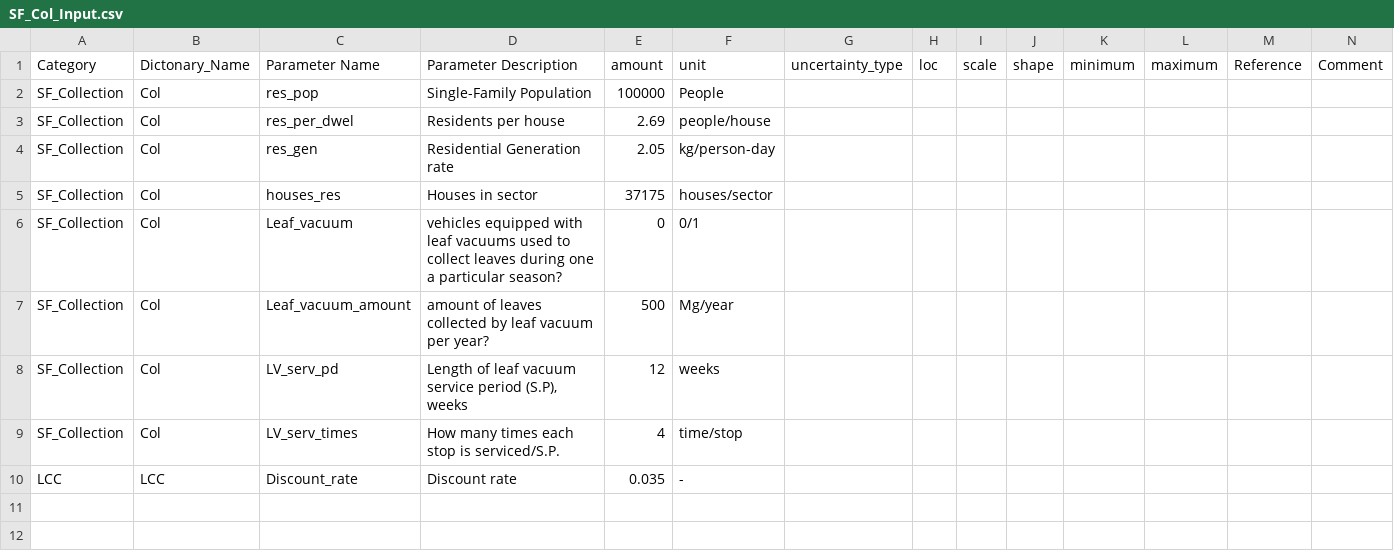
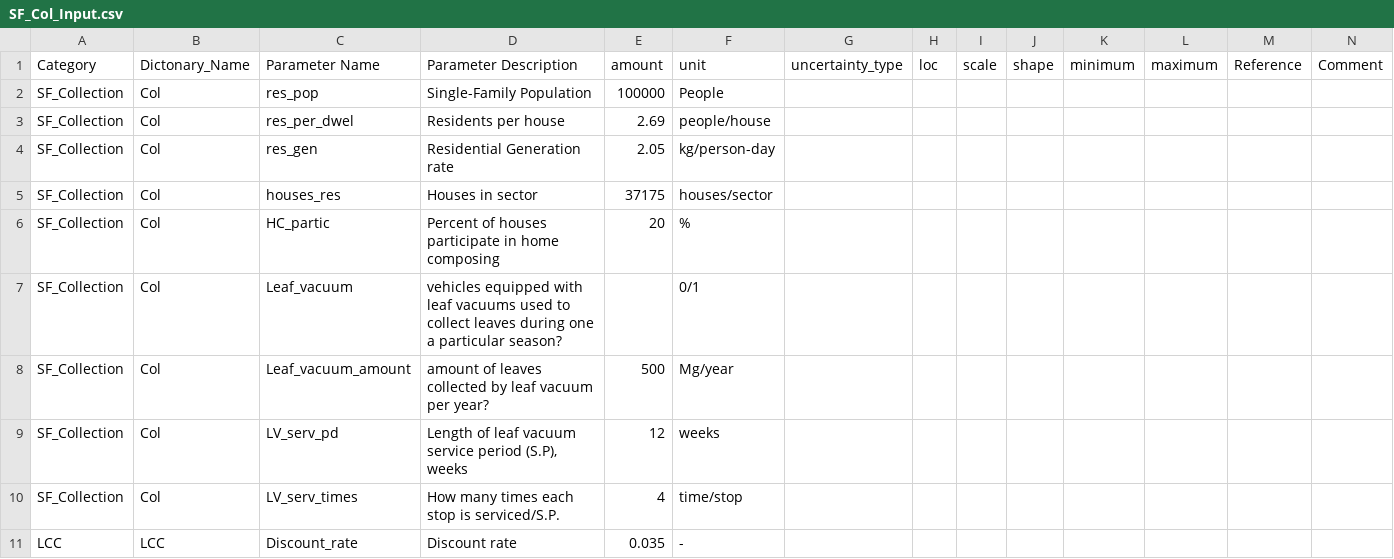
Before and after one commit to SwolfPy-Project/swolfpy-inputdata, a CSV file: swolfpy_inputdata/Data/SF_Col_Input.csv, drawn as a sheet.

```diff
--- a/swolfpy_inputdata/Data/SF_Col_Input.csv
+++ b/swolfpy_inputdata/Data/SF_Col_Input.csv
@@ -5,3 +5,4 @@ SF_Collection,Col,res_gen,Residential Generation rate,2.05,kg/person-day,,,,,,,,
 SF_Collection,Col,houses_res,Houses in sector,37175,houses/sector,,,,,,,,
-SF_Collection,Col,Leaf_vacuum,vehicles equipped with leaf vacuums used to collect leaves during one a particular season?,0,0/1,,,,,,,,
+SF_Collection,Col,HC_partic,Percent of houses participate in home composing,20,%,,,,,,,,
+SF_Collection,Col,Leaf_vacuum,vehicles equipped with leaf vacuums used to collect leaves during one a particular season?,,0/1,,,,,,,,
 SF_Collection,Col,Leaf_vacuum_amount,amount of leaves collected by leaf vacuum per year?,500,Mg/year,,,,,,,,
```
Also changed, not shown: 2 other files.
